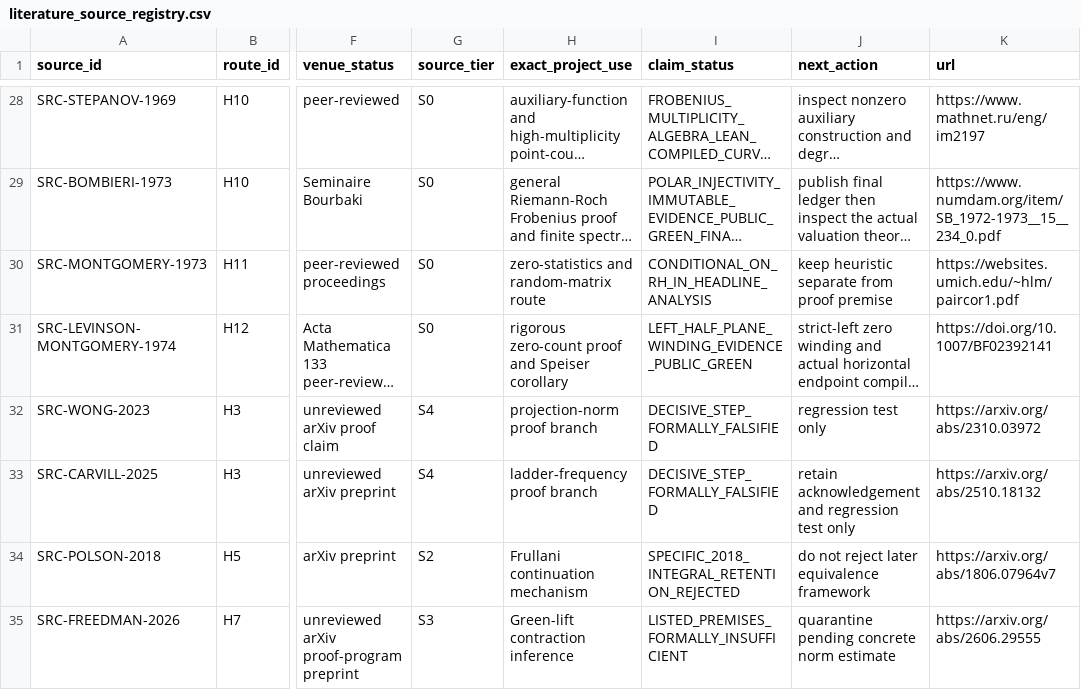
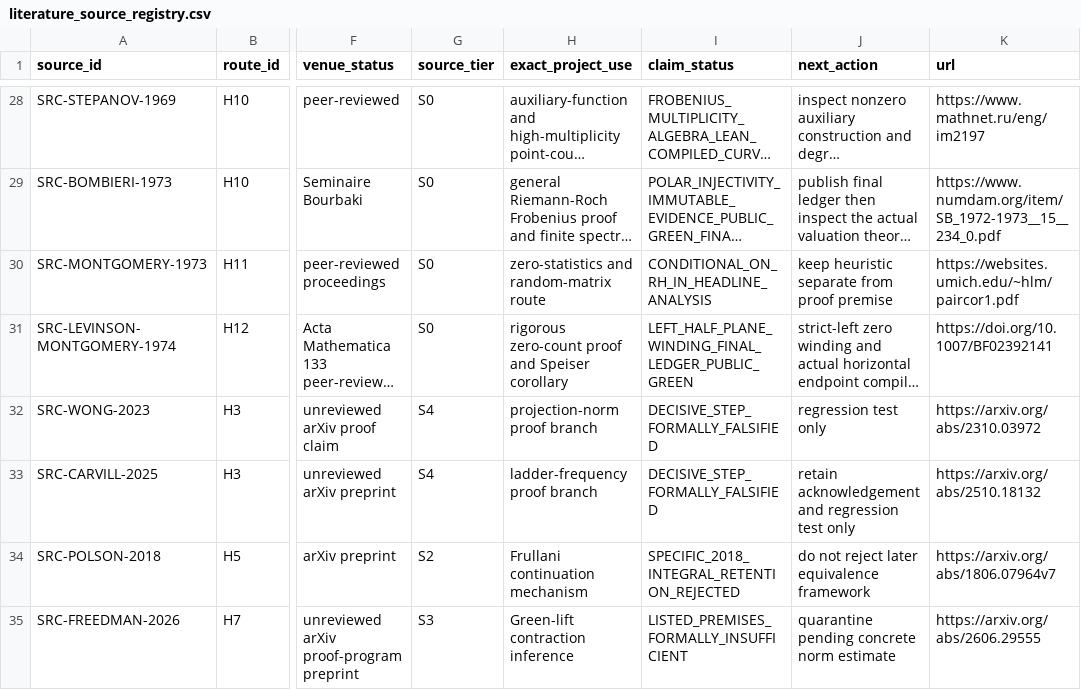
Before and after one commit to Ryugu-07/lean-lab-rh, a CSV file: research/literature_source_registry.csv, drawn as a sheet; only a part is shown, gaps mark what is left out; long unchanged cells end in …; the diff names each change by its address in the sheet, - before the commit and + after, or states it on an @@ line.

Commit message:
Close H12 left-half-plane winding campaign

```diff
--- a/research/literature_source_registry.csv
+++ b/research/literature_source_registry.csv
-I31 (claim_status): LEFT_HALF_PLANE_WINDING_EVIDENCE_PUBLIC_GREEN
+I31 (claim_status): LEFT_HALF_PLANE_WINDING_FINAL_LEDGER_PUBLIC_GREEN
```
Also changed, not shown: 7 other files.
